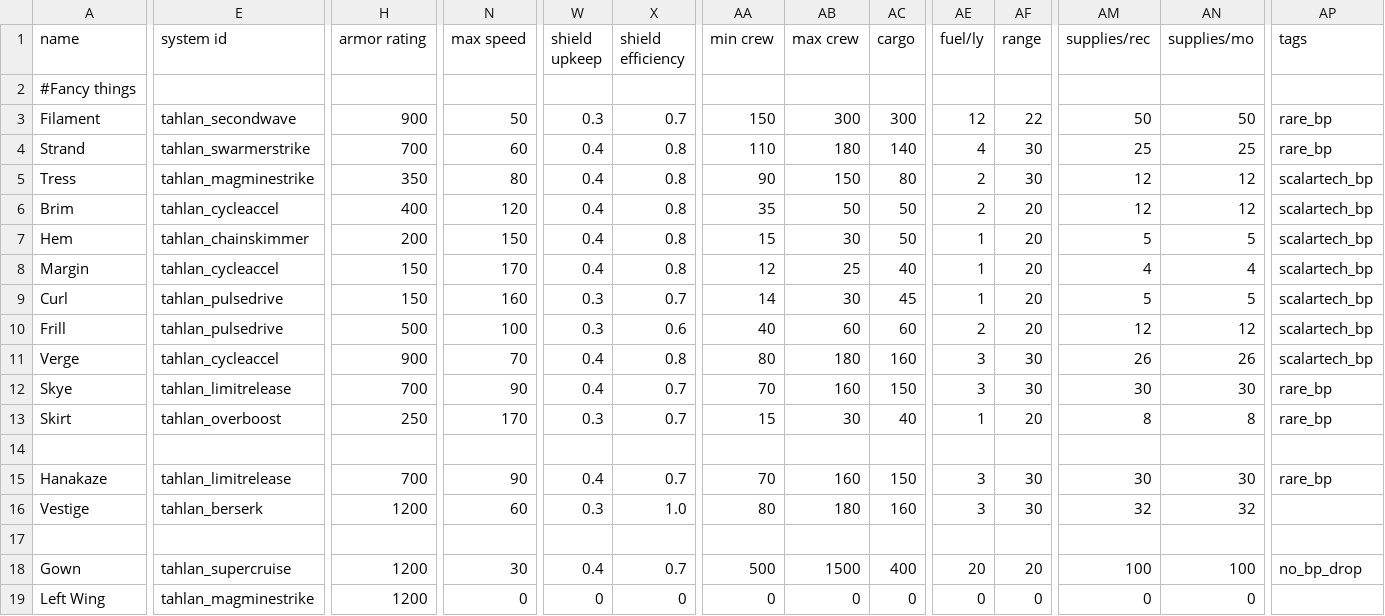
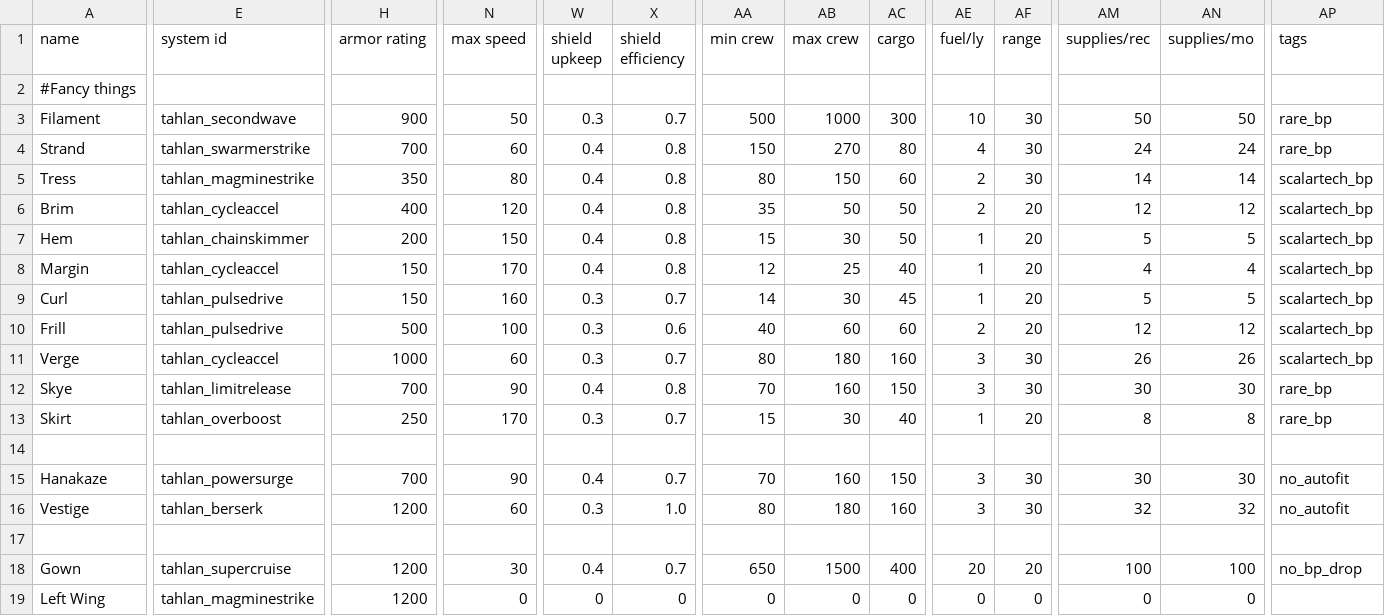
Before and after one commit to niatahl/tahlan-scalartech, a CSV file: data/hulls/ship_data.csv, drawn as a sheet; only a part is shown, gaps mark what is left out; the diff covers the shown part only; the diff names each change by its address in the sheet, - before the commit and + after, or states it on an @@ line.

```diff
--- a/data/hulls/ship_data.csv
+++ b/data/hulls/ship_data.csv
-AA3 (min crew): 150
+AA3 (min crew): 500
-AB3 (max crew): 300
+AB3 (max crew): 1000
-AE3 (fuel/ly): 12
+AE3 (fuel/ly): 10
-AF3 (range): 22
+AF3 (range): 30
-AA4 (min crew): 110
+AA4 (min crew): 150
-AB4 (max crew): 180
+AB4 (max crew): 270
-AC4 (cargo): 140
+AC4 (cargo): 80
-AM4 (supplies/rec): 25
+AM4 (supplies/rec): 24
-AN4 (supplies/mo): 25
+AN4 (supplies/mo): 24
-AA5 (min crew): 90
+AA5 (min crew): 80
-AC5 (cargo): 80
+AC5 (cargo): 60
-AM5 (supplies/rec): 12
+AM5 (supplies/rec): 14
-AN5 (supplies/mo): 12
+AN5 (supplies/mo): 14
-H11 (armor rating): 900
+H11 (armor rating): 1000
-N11 (max speed): 70
+N11 (max speed): 60
-W11 (shield upkeep): 0.4
+W11 (shield upkeep): 0.3
-X11 (shield efficiency): 0.8
+X11 (shield efficiency): 0.7
-X12 (shield efficiency): 0.7
+X12 (shield efficiency): 0.8
-E15 (system id): tahlan_limitrelease
+E15 (system id): tahlan_powersurge
-AP15 (tags): rare_bp
+AP15 (tags): no_autofit
-AP16 (tags): (empty)
+AP16 (tags): no_autofit
-AA18 (min crew): 500
+AA18 (min crew): 650
```
Also changed, not shown: 1 edited cell elsewhere in this file, data/campaign/submarkets.csv, data/shipsystems/ship_systems.csv, 35 other files.
